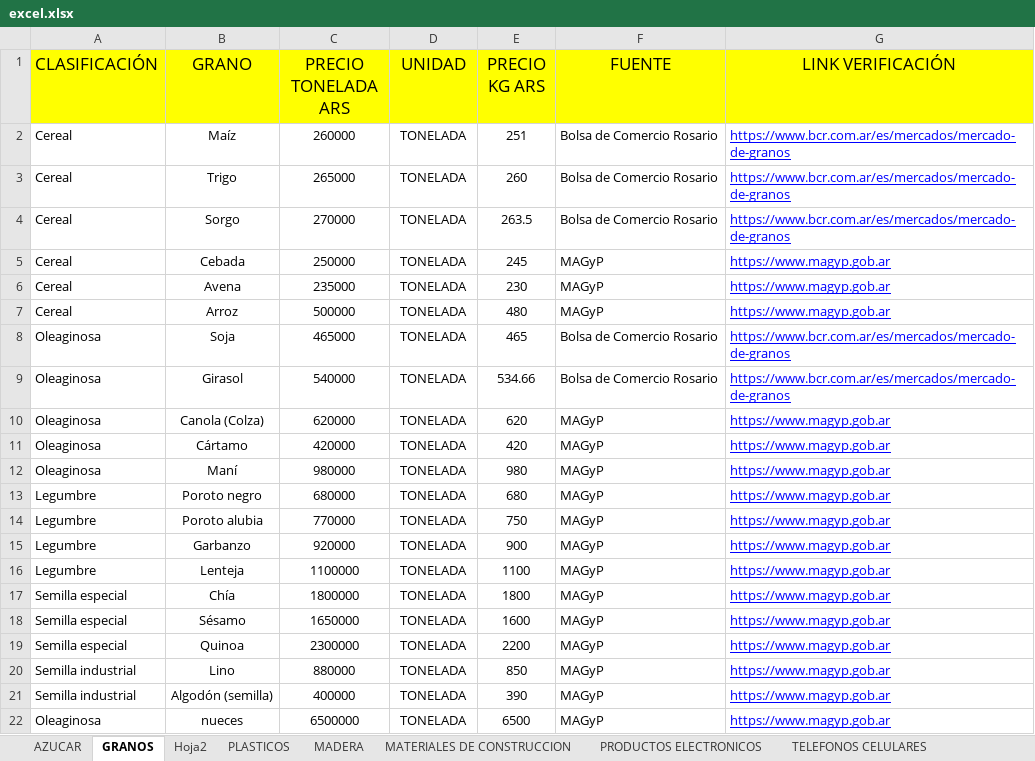
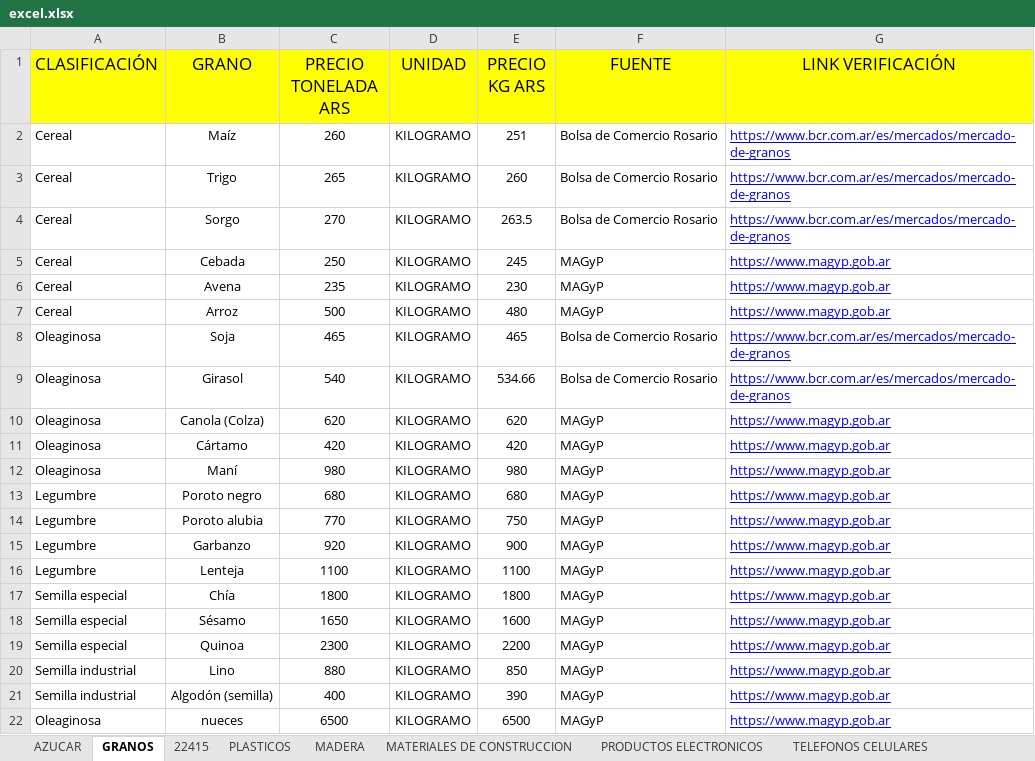
Before and after one commit to abbibrunoo/convertidor-lapacho, an Excel workbook: data/excel.xlsx, sheet GRANOS, drawn as a sheet; values as stored, in another font and other column widths than the file's, no borders; the diff names each change by its address in the sheet, - before the commit and + after, or states it on an @@ line.

Commit message:
cambio

```diff
--- a/data/excel.xlsx (sheet GRANOS)
+++ b/data/excel.xlsx (sheet GRANOS)
-sheet tab: Hoja2
+sheet tab: 22415
-C2 (PRECIO TONELADA ARS): 260000
+C2 (PRECIO TONELADA ARS): 260
-D2:D22 (UNIDAD): TONELADA
+D2:D22 (UNIDAD): KILOGRAMO
-C3 (PRECIO TONELADA ARS): 265000
+C3 (PRECIO TONELADA ARS): 265
-C4 (PRECIO TONELADA ARS): 270000
+C4 (PRECIO TONELADA ARS): 270
-C5 (PRECIO TONELADA ARS): 250000
+C5 (PRECIO TONELADA ARS): 250
-C6 (PRECIO TONELADA ARS): 235000
+C6 (PRECIO TONELADA ARS): 235
-C7 (PRECIO TONELADA ARS): 500000
+C7 (PRECIO TONELADA ARS): 500
-C8 (PRECIO TONELADA ARS): 465000
+C8 (PRECIO TONELADA ARS): 465
-C9 (PRECIO TONELADA ARS): 540000
+C9 (PRECIO TONELADA ARS): 540
-C10 (PRECIO TONELADA ARS): 620000
+C10 (PRECIO TONELADA ARS): 620
-C11 (PRECIO TONELADA ARS): 420000
+C11 (PRECIO TONELADA ARS): 420
-C12 (PRECIO TONELADA ARS): 980000
+C12 (PRECIO TONELADA ARS): 980
-C13 (PRECIO TONELADA ARS): 680000
+C13 (PRECIO TONELADA ARS): 680
-C14 (PRECIO TONELADA ARS): 770000
+C14 (PRECIO TONELADA ARS): 770
-C15 (PRECIO TONELADA ARS): 920000
+C15 (PRECIO TONELADA ARS): 920
-C16 (PRECIO TONELADA ARS): 1100000
+C16 (PRECIO TONELADA ARS): 1100
-C17 (PRECIO TONELADA ARS): 1800000
+C17 (PRECIO TONELADA ARS): 1800
-C18 (PRECIO TONELADA ARS): 1650000
+C18 (PRECIO TONELADA ARS): 1650
-C19 (PRECIO TONELADA ARS): 2300000
+C19 (PRECIO TONELADA ARS): 2300
-C20 (PRECIO TONELADA ARS): 880000
+C20 (PRECIO TONELADA ARS): 880
-C21 (PRECIO TONELADA ARS): 400000
+C21 (PRECIO TONELADA ARS): 400
-C22 (PRECIO TONELADA ARS): 6500000
+C22 (PRECIO TONELADA ARS): 6500
```
Also changed, not shown: sheet 22415, sheet 22415 cod aduanero.
